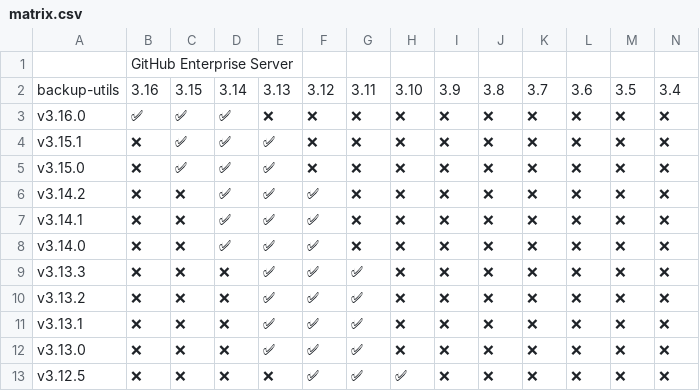
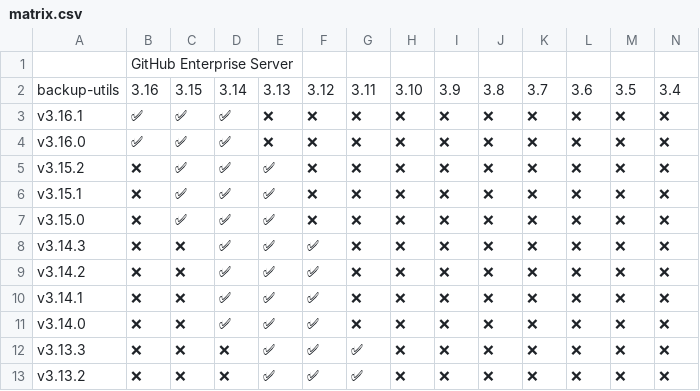
Before and after one commit to kyanny/caniuse-backup-utils, a CSV file: matrix.csv, drawn as a sheet; only a part is shown; the shorter side is filled out with more unchanged rows; rows hold the shown columns only; the diff names each change by its address in the sheet, - before the commit and + after, or states it on an @@ line.

```diff
--- a/matrix.csv
+++ b/matrix.csv
+row 3: v3.16.1 | ✅ | ✅ | ✅ | ❌ | ❌ | ❌ | ❌ | ❌ | ❌ | ❌ | ❌ | ❌ | ❌
+row 5: v3.15.2 | ❌ | ✅ | ✅ | ✅ | ❌ | ❌ | ❌ | ❌ | ❌ | ❌ | ❌ | ❌ | ❌
+row 8: v3.14.3 | ❌ | ❌ | ✅ | ✅ | ✅ | ❌ | ❌ | ❌ | ❌ | ❌ | ❌ | ❌ | ❌
```
Also changed, not shown: 3 other files.
